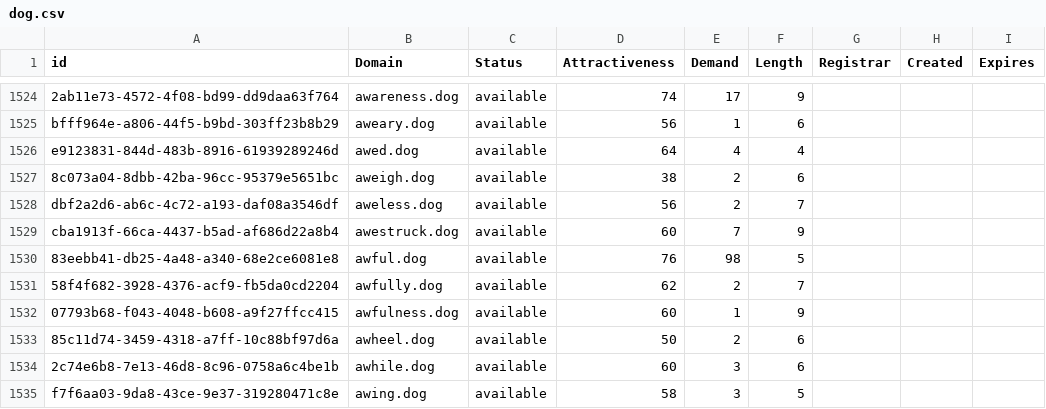
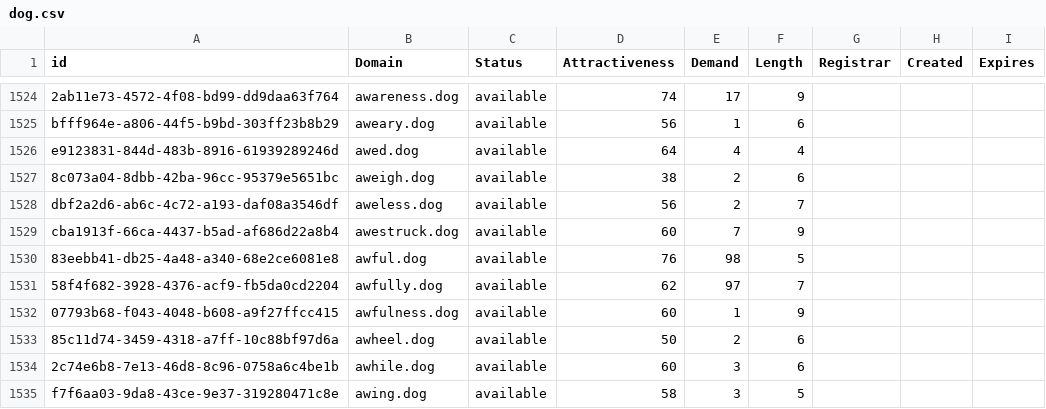
Before and after one commit to UniqueDomains/dog-oneword-domains, a CSV file: dog.csv, drawn as a sheet; only a part is shown, gaps mark what is left out; the diff covers the shown part only.

```diff
--- a/dog.csv
+++ b/dog.csv
@@ -1530,3 +1530,3 @@ cba1913f-66ca-4437-b5ad-af686d22a8b4,awestruck.dog,available,60,7,9,,,
 83eebb41-db25-4a48-a340-68e2ce6081e8,awful.dog,available,76,98,5,,,
-58f4f682-3928-4376-acf9-fb5da0cd2204,awfully.dog,available,62,2,7,,,
+58f4f682-3928-4376-acf9-fb5da0cd2204,awfully.dog,available,62,97,7,,,
 07793b68-f043-4048-b608-a9f27ffcc415,awfulness.dog,available,60,1,9,,,
```
Also changed, not shown: 64 edited cells elsewhere in this file, 2 other files.
